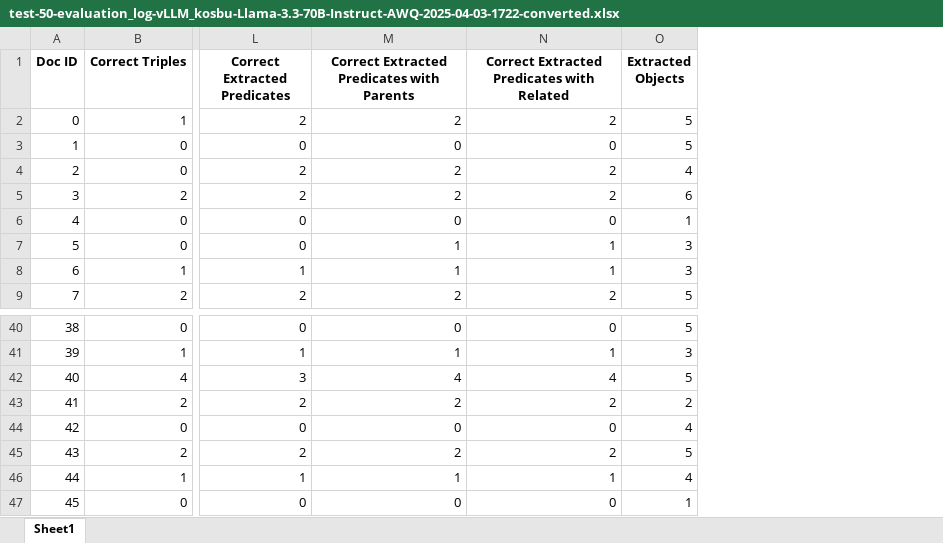
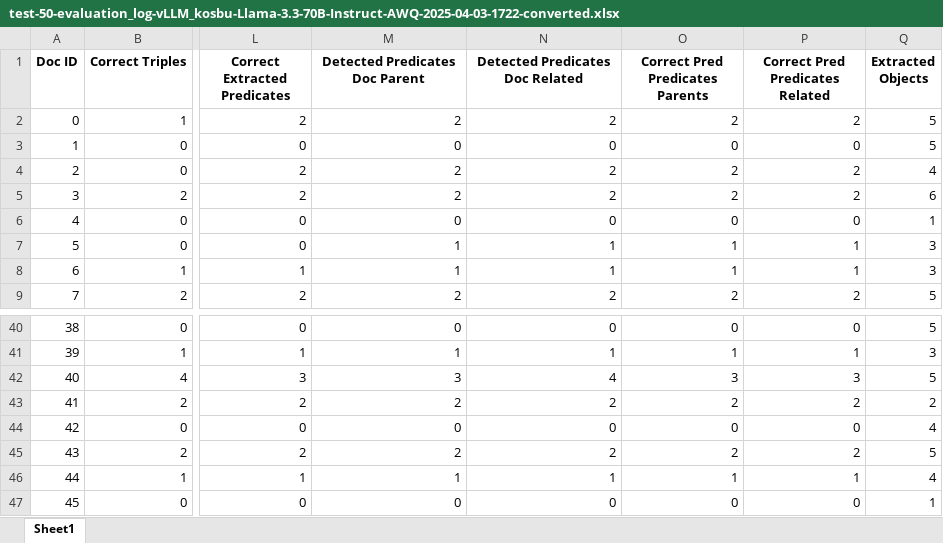
Before and after one commit to maxlautenbach/CIExMAS, an Excel workbook: approaches/evaluation_logs/Gen1/test-50-evaluation_log-vLLM_kosbu-Llama-3.3-70B-Instruct-AWQ-2025-04-03-1722-converted.xlsx, sheet Sheet1, drawn as a sheet; only a part is shown, gaps mark what is left out; values as stored, in another font and other column widths than the file's, no borders; the diff names each change by its address in the sheet, - before the commit and + after, or states it on an @@ line.

```diff
--- a/approaches/evaluation_logs/Gen1/test-50-evaluation_log-vLLM_kosbu-Llama-3.3-70B-Instruct-AWQ-2025-04-03-1722-converted.xlsx (sheet Sheet1)
+++ b/approaches/evaluation_logs/Gen1/test-50-evaluation_log-vLLM_kosbu-Llama-3.3-70B-Instruct-AWQ-2025-04-03-1722-converted.xlsx (sheet Sheet1)
+column O (Correct Pred Predicates Parents), rows 2-9: 2 | 0 | 2 | 2 | 0 | 1 | 1 | 2; rows 40-47: 0 | 1 | 3 | 2 | 0 | 2 | 1 | 0
+column P (Correct Pred Predicates Related), rows 2-9: 2 | 0 | 2 | 2 | 0 | 1 | 1 | 2; rows 40-47: 0 | 1 | 3 | 2 | 0 | 2 | 1 | 0
-M1: Correct Extracted Predicates with Parents
+M1: Detected Predicates Doc Parent
-N1: Correct Extracted Predicates with Related
+N1: Detected Predicates Doc Related
-M42 (Detected Predicates Doc Parent): 4
+M42 (Detected Predicates Doc Parent): 3
```
Also changed, not shown: approaches/evaluation_logs/Gen1/test-50-evaluation_log-vLLM_kosbu-Llama-3.3-70B-Instruct-AWQ-2025-04-17-2022.xlsx, approaches/evaluation_logs/Gen1/test-50-evaluation_log-vLLM_kosbu-Llama-3.3-70B-Instruct-AWQ-2025-04-22-0354.xlsx, 28 other files.
